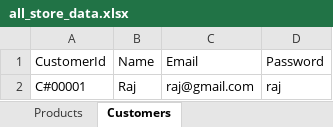
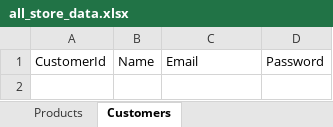
Before and after one commit to LuckySingh1234/OnlineStoreAppBackend, an Excel workbook: data/all_store_data.xlsx, sheet Customers, drawn as a sheet; values as stored, in another font and other column widths than the file's, no borders; the diff names each change by its address in the sheet, - before the commit and + after, or states it on an @@ line.

```diff
--- a/data/all_store_data.xlsx (sheet Customers)
+++ b/data/all_store_data.xlsx (sheet Customers)
-row 2: C#00001 | Raj | raj@gmail.com | raj
```
Also changed, not shown: sheet Products, 6 other files.
